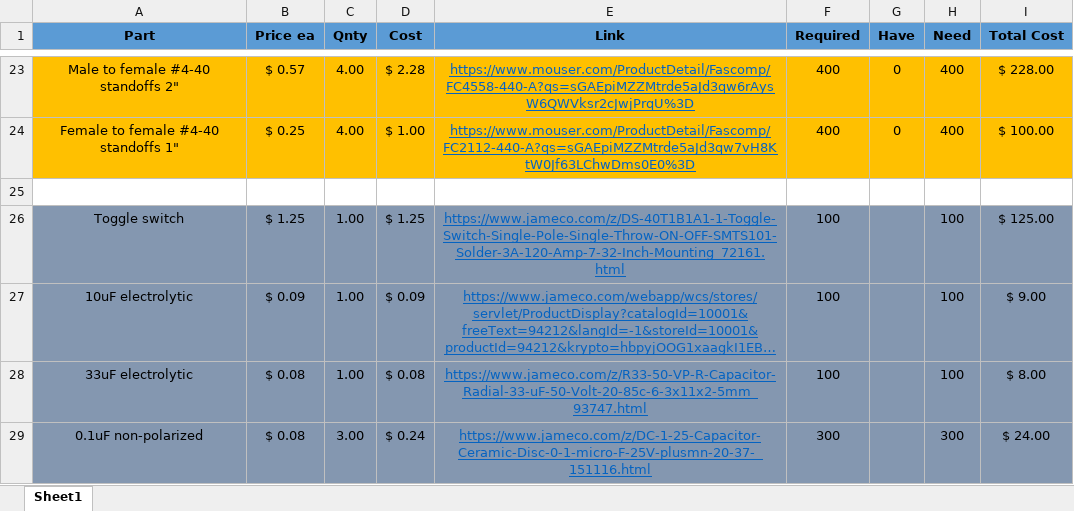
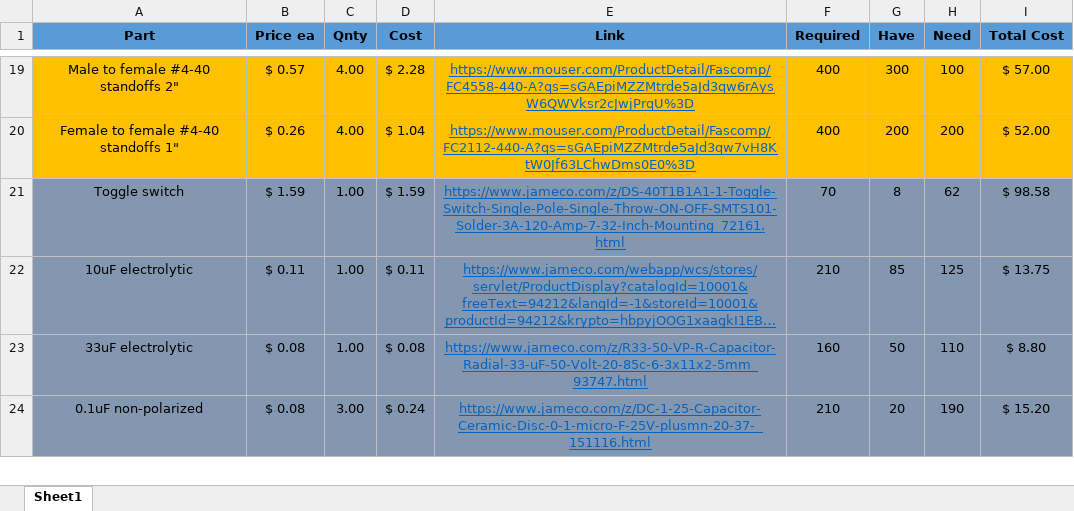
Before and after one commit to AF-ROBOTICS/RoboticsLearningPlatform, an Excel workbook: ECE210_BeyerBot_2020-2021.xlsx, sheet Sheet1, drawn as a sheet; only a part is shown, gaps mark what is left out; long unchanged cells end in …; values as stored, in another font and other column widths than the file's, no borders; removed rows and columns are numbered as before the commit, all else as after; the diff covers the shown part only; the diff names each change by its address in the sheet, - before the commit and + after, or states it on an @@ line.

```diff
--- a/ECE210_BeyerBot_2020-2021.xlsx (sheet Sheet1)
+++ b/ECE210_BeyerBot_2020-2021.xlsx (sheet Sheet1)
-G19 (Have): 0
+G19 (Have): 300
-H19 (Need): 400
+H19 (Need): 100
-I19 (Total Cost): $ 228.00
+I19 (Total Cost): $ 57.00
-B20 (Price ea): $ 0.25
+B20 (Price ea): $ 0.26
-D20 (Cost): $ 1.00
+D20 (Cost): $ 1.04
-G20 (Have): 0
+G20 (Have): 200
-H20 (Need): 400
+H20 (Need): 200
-I20 (Total Cost): $ 100.00
+I20 (Total Cost): $ 52.00
-row 25: (empty)
-B21 (Price ea): $ 1.25
+B21 (Price ea): $ 1.59
-D21 (Cost): $ 1.25
+D21 (Cost): $ 1.59
-F21 (Required): 100
+F21 (Required): 70
-G21 (Have): (empty)
+G21 (Have): 8
-H21 (Need): 100
+H21 (Need): 62
-I21 (Total Cost): $ 125.00
+I21 (Total Cost): $ 98.58
-B22 (Price ea): $ 0.09
+B22 (Price ea): $ 0.11
-D22 (Cost): $ 0.09
+D22 (Cost): $ 0.11
-F22 (Required): 100
+F22 (Required): 210
-G22 (Have): (empty)
+G22 (Have): 85
-H22 (Need): 100
+H22 (Need): 125
-I22 (Total Cost): $ 9.00
+I22 (Total Cost): $ 13.75
-F23 (Required): 100
+F23 (Required): 160
-G23 (Have): (empty)
+G23 (Have): 50
-H23 (Need): 100
+H23 (Need): 110
-I23 (Total Cost): $ 8.00
+I23 (Total Cost): $ 8.80
-F24 (Required): 300
+F24 (Required): 210
-G24 (Have): (empty)
+G24 (Have): 20
-H24 (Need): 300
+H24 (Need): 190
-I24 (Total Cost): $ 24.00
+I24 (Total Cost): $ 15.20
```
Also changed, not shown: 2 added rows, 7 removed rows and 117 edited cells elsewhere in this sheet, formulas that keep their value.
